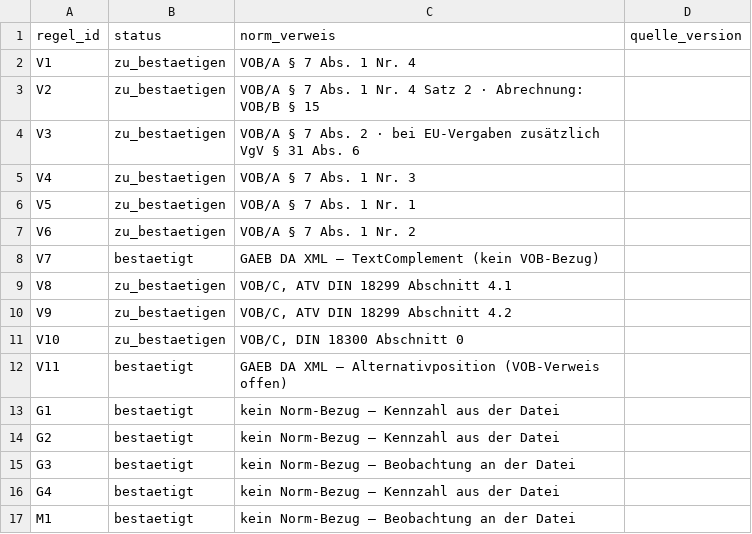
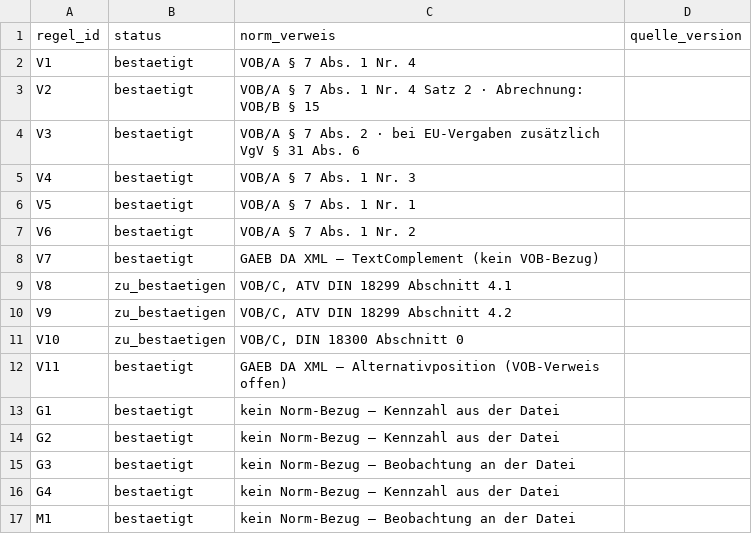
Before and after one commit to NicPalapte/bubbleLV, a CSV file: docs/domain/reference/pruefregeln.csv, drawn as a sheet.

Commit message:
Update status of rules to 'bestaetigt'

```diff
--- a/docs/domain/reference/pruefregeln.csv
+++ b/docs/domain/reference/pruefregeln.csv
@@ -1,8 +1,8 @@
 regel_id,status,norm_verweis,quelle_version
-V1,zu_bestaetigen,VOB/A § 7 Abs. 1 Nr. 4,
-V2,zu_bestaetigen,VOB/A § 7 Abs. 1 Nr. 4 Satz 2 · Abrechnung: VOB/B § 15,
-V3,zu_bestaetigen,VOB/A § 7 Abs. 2 · bei EU-Vergaben zusätzlich VgV § 31 Abs. 6,
-V4,zu_bestaetigen,VOB/A § 7 Abs. 1 Nr. 3,
-V5,zu_bestaetigen,VOB/A § 7 Abs. 1 Nr. 1,
-V6,zu_bestaetigen,VOB/A § 7 Abs. 1 Nr. 2,
+V1,bestaetigt,VOB/A § 7 Abs. 1 Nr. 4,
+V2,bestaetigt,VOB/A § 7 Abs. 1 Nr. 4 Satz 2 · Abrechnung: VOB/B § 15,
+V3,bestaetigt,VOB/A § 7 Abs. 2 · bei EU-Vergaben zusätzlich VgV § 31 Abs. 6,
+V4,bestaetigt,VOB/A § 7 Abs. 1 Nr. 3,
+V5,bestaetigt,VOB/A § 7 Abs. 1 Nr. 1,
+V6,bestaetigt,VOB/A § 7 Abs. 1 Nr. 2,
 V7,bestaetigt,GAEB DA XML — TextComplement (kein VOB-Bezug),
```
